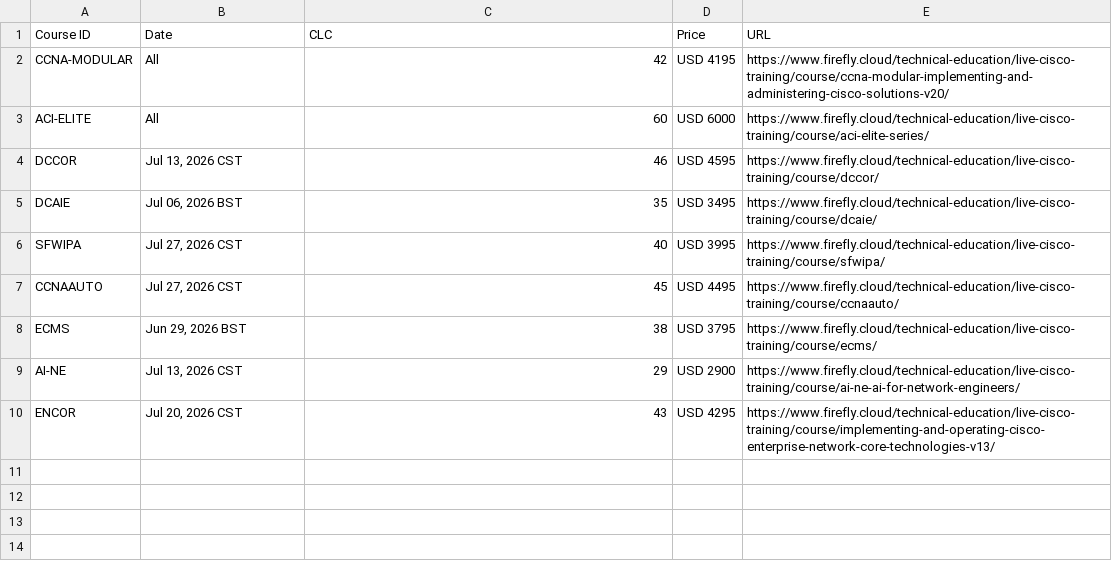
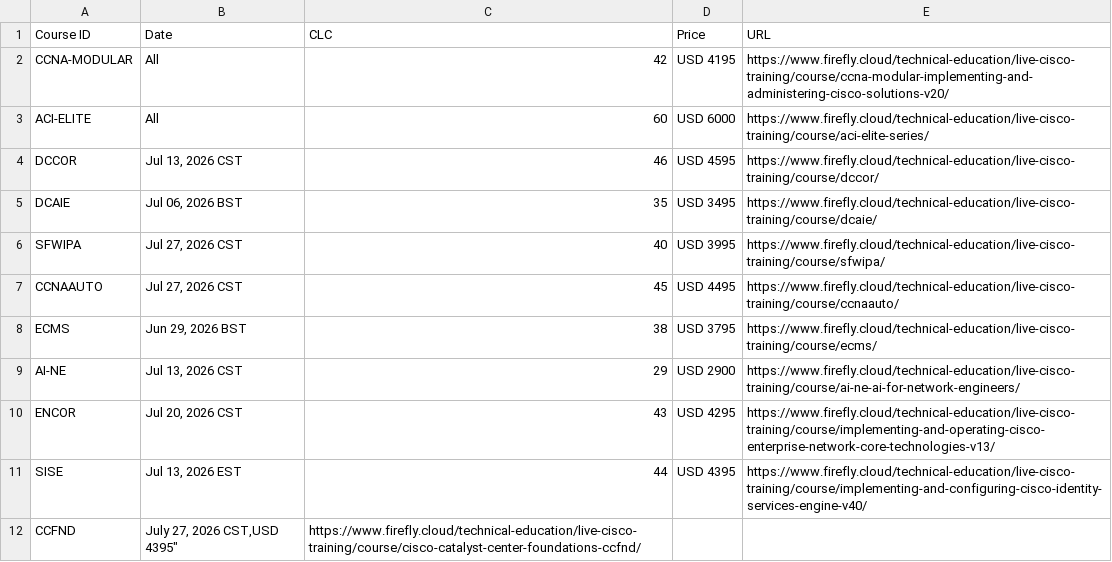
Before and after one commit to CMartinez861/GTRAutomation, a CSV file: 123.csv, drawn as a sheet; the diff names each change by its address in the sheet, - before the commit and + after, or states it on an @@ line.

Commit message:
Update 123.csv

```diff
--- a/123.csv
+++ b/123.csv
+row 11: SISE | Jul 13, 2026 EST | 44 | USD 4395 | https://www.firefly.cloud/technical-education/live-cisco-training/course/implementing-and-configuring-cisco-identity-services-engine-v40/
+row 12: CCFND | July 27, 2026 CST,USD 4395" | https://www.firefly.cloud/technical-education/live-cisco-training/course/cisco-catalyst-center-foundations-ccfnd/
```
